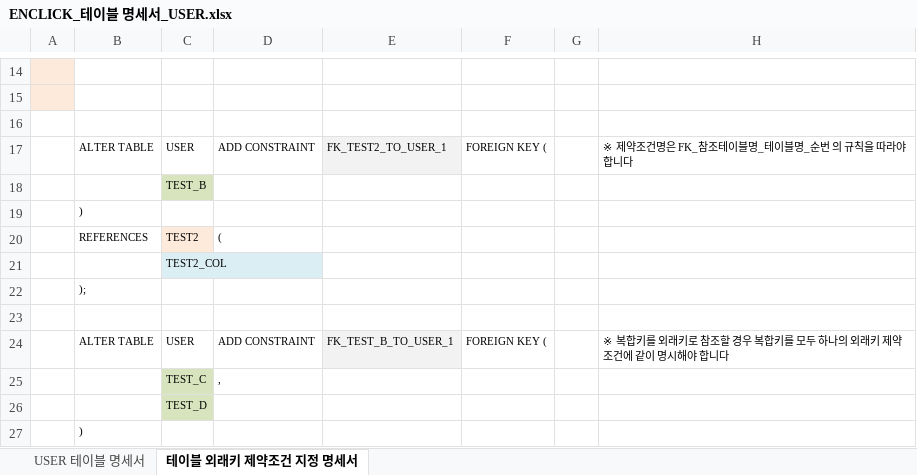
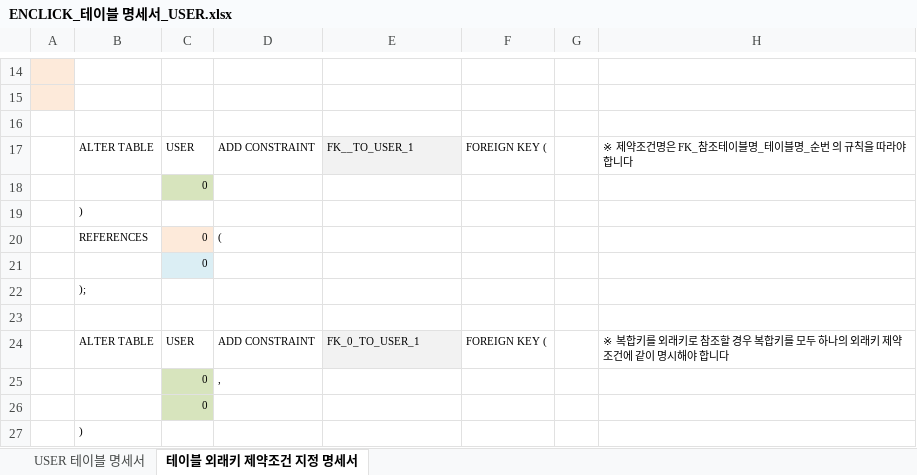
Before and after one commit to TurtleSwitch/EnClick-DOCU, an Excel workbook: DB Specification/ENCLICK_테이블 명세서_USER.xlsx, sheet 테이블 외래키 제약조건 지정 명세서, drawn as a sheet; only a part is shown, gaps mark what is left out; values as stored, in another font and other column widths than the file's, no borders; the diff covers the shown part only; the diff names each change by its address in the sheet, - before the commit and + after, or states it on an @@ line.

```diff
--- a/DB Specification/ENCLICK_테이블 명세서_USER.xlsx (sheet 테이블 외래키 제약조건 지정 명세서)
+++ b/DB Specification/ENCLICK_테이블 명세서_USER.xlsx (sheet 테이블 외래키 제약조건 지정 명세서)
-E17: FK_TEST2_TO_USER_1
+E17: FK__TO_USER_1
-C18: TEST_B
+C18: 0
-C20: TEST2
+C20: 0
-C21: TEST2_COL
+C21: 0
-E24: FK_TEST_B_TO_USER_1
+E24: FK_0_TO_USER_1
-C25: TEST_C
+C25: 0
-C26: TEST_D
+C26: 0
```
Also changed, not shown: 3 added rows, 11 removed rows and 4 edited cells elsewhere in this sheet, sheet USER 테이블 명세서, DB Specification/ENCLICK_테이블 명세서_ADDRESS.xlsx, DB Specification/ENCLICK_테이블 명세서_CART_DTL.xlsx, 3 other files.
